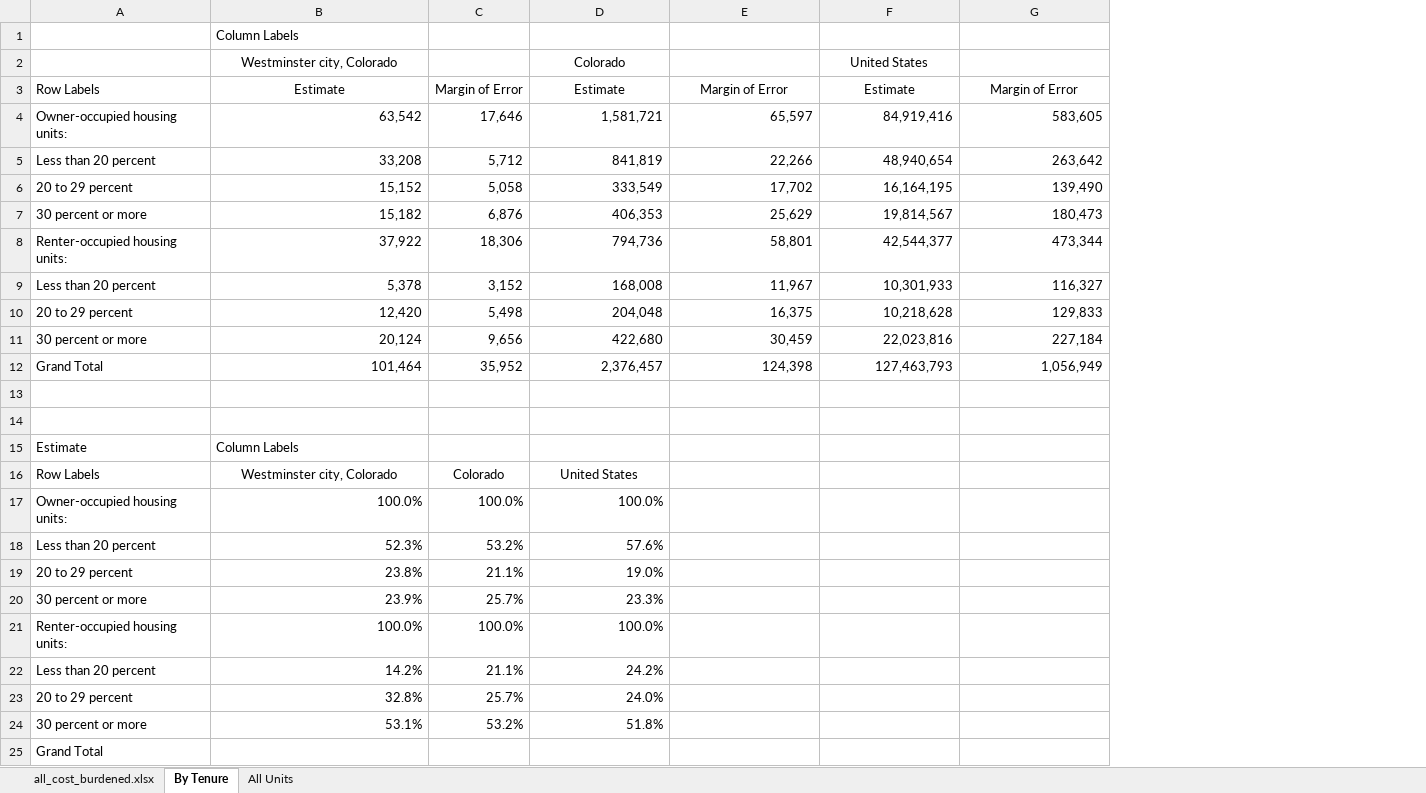
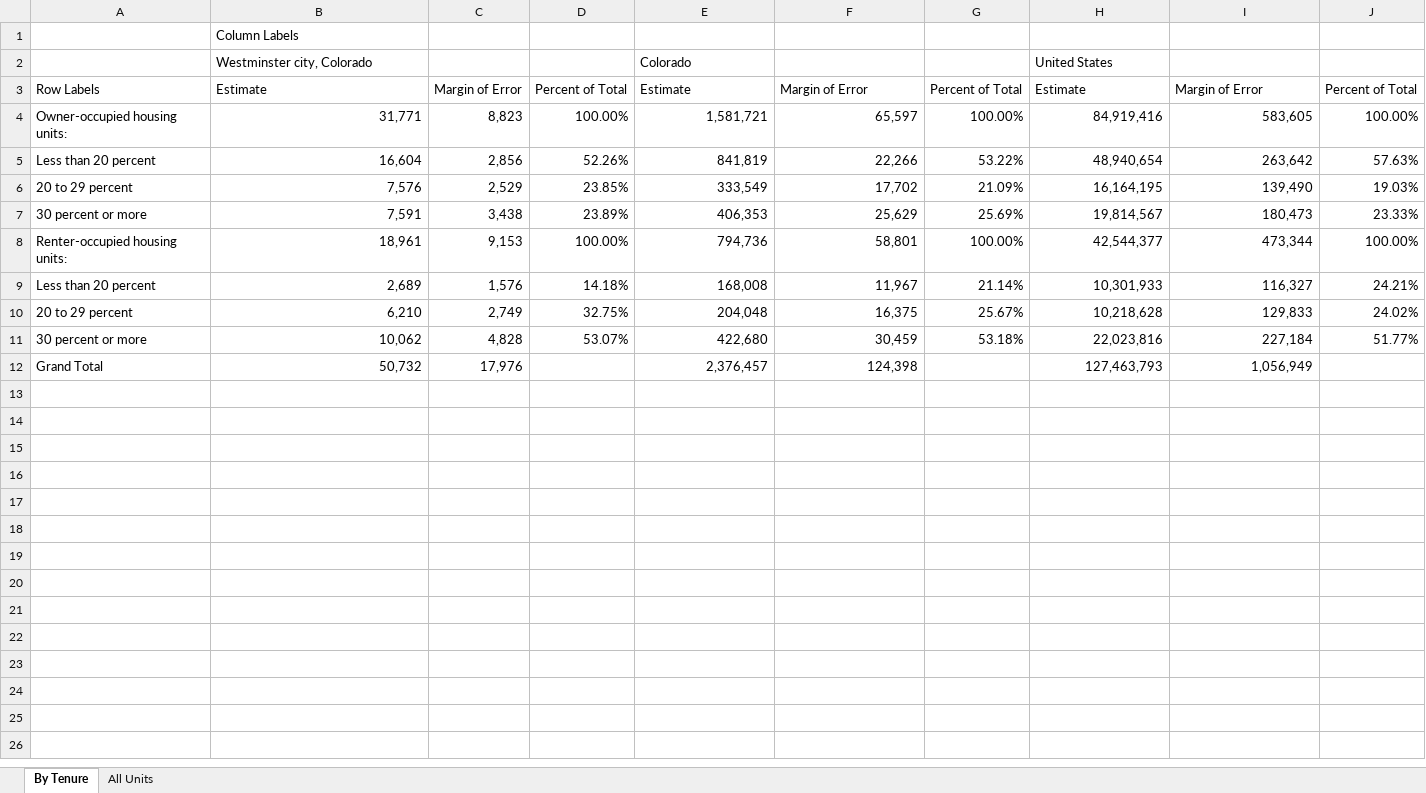
Before and after one commit to gtottenSDO/cost_burdened_lookup, an Excel workbook: all_cost_burdened.xlsx, sheet By Tenure, drawn as a sheet; values as stored, in another font and other column widths than the file's, no borders; charts and pictures not drawn; removed rows and columns are numbered as before the commit, all else as after; the diff names each change by its address in the sheet, - before the commit and + after, or states it on an @@ line.

```diff
--- a/all_cost_burdened.xlsx (sheet By Tenure)
+++ b/all_cost_burdened.xlsx (sheet By Tenure)
-sheet tab: all_cost_burdened.xlsx
-column C, rows 3-12: Margin of Error | 17,646 | 5,712 | 5,058 | 6,876 | 18,306 | 3,152 | 5,498 | 9,656 | 35,952
+column C, rows 3-12: Margin of Error | 8,823 | 2,856 | 2,529 | 3,438 | 9,153 | 1,576 | 2,749 | 4,828 | 17,976
+column D, rows 3-11: Percent of Total | 100.00% | 52.26% | 23.85% | 23.89% | 100.00% | 14.18% | 32.75% | 53.07%
+column G, rows 3-11: Percent of Total | 100.00% | 53.22% | 21.09% | 25.69% | 100.00% | 21.14% | 25.67% | 53.18%
+column J, rows 3-11: Percent of Total | 100.00% | 57.63% | 19.03% | 23.33% | 100.00% | 24.21% | 24.02% | 51.77%
-B2:B3 alignment: center
+B2:B3 alignment: left
-E2 alignment: center
+E2 alignment: left
-H2 alignment: center
+H2 alignment: left
-E3:F3 alignment: center
+E3:F3 alignment: left
-H3:I3 alignment: center
+H3:I3 alignment: left
-B4: 63,542
+B4: 31,771
-B5: 33,208
+B5: 16,604
-B6: 15,152
+B6: 7,576
-B7: 15,182
+B7: 7,591
-B8: 37,922
+B8: 18,961
-B9: 5,378
+B9: 2,689
-B10: 12,420
+B10: 6,210
-B11: 20,124
+B11: 10,062
-B12: 101,464
+B12: 50,732
-row 13: (empty)
-row 14: (empty)
-row 15: Estimate | Column Labels
-row 16: Row Labels | Westminster city, Colorado | Colorado | United States
-row 17: Owner-occupied housing units: | 100.0% | 100.0% | 100.0%
-row 18: Less than 20 percent | 52.3% | 53.2% | 57.6%
-row 19: 20 to 29 percent | 23.8% | 21.1% | 19.0%
-row 20: 30 percent or more | 23.9% | 25.7% | 23.3%
-row 21: Renter-occupied housing units: | 100.0% | 100.0% | 100.0%
-row 22: Less than 20 percent | 14.2% | 21.1% | 24.2%
-row 23: 20 to 29 percent | 32.8% | 25.7% | 24.0%
-row 24: 30 percent or more | 53.1% | 53.2% | 51.8%
-row 25: Grand Total
```
Also changed, not shown: sheet All Units, charts or pictures, 2 other files.
